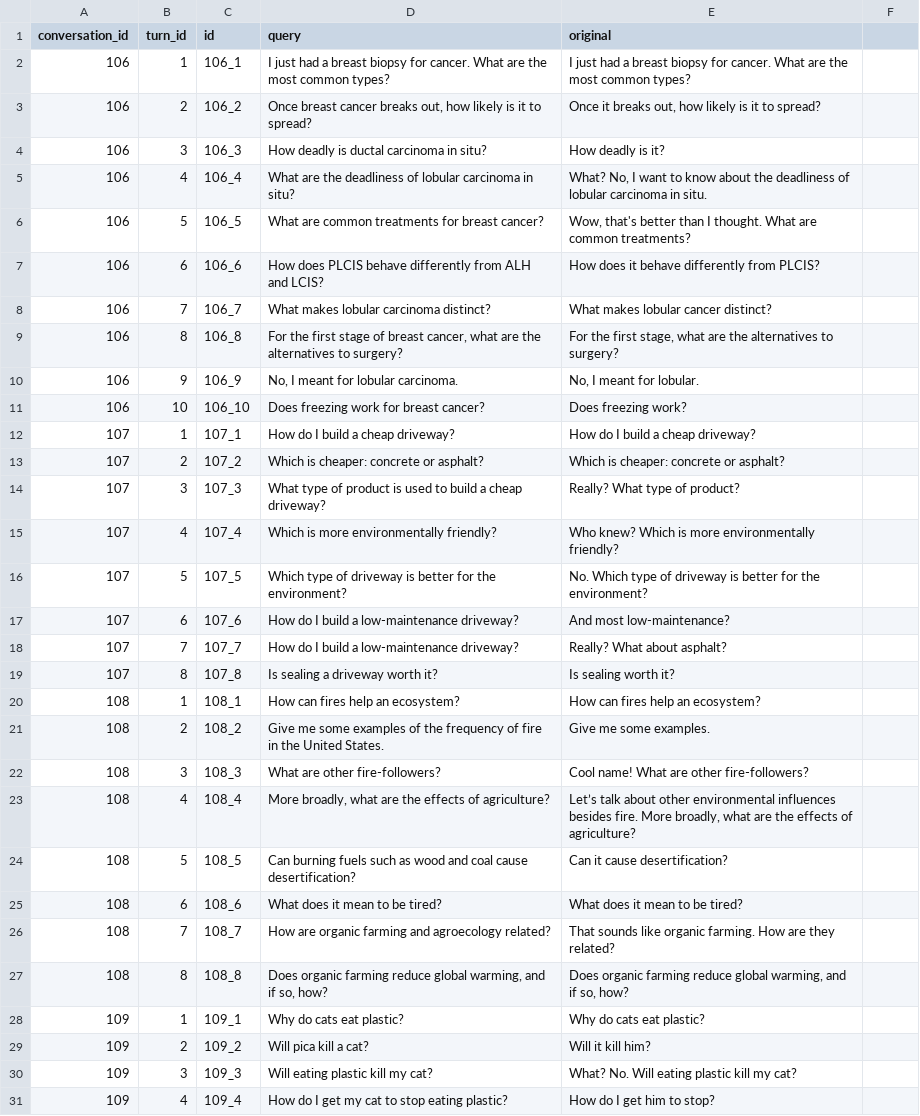
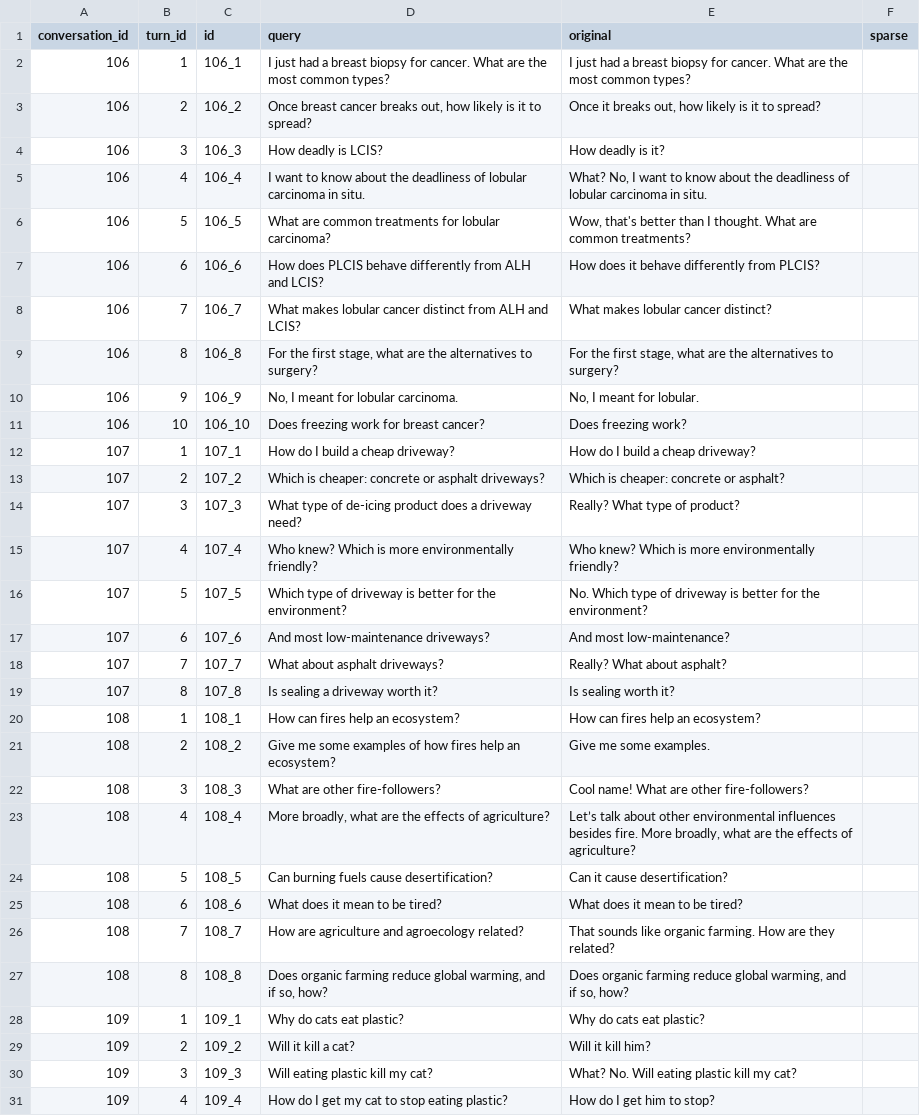
Before and after one commit to iai-group/ecir2023-reproducibility, a TSV file: data/rewrites/2021/12_T5_QReCC.tsv, drawn as a sheet; only a part is shown; the diff covers the shown part only.

```diff
--- a/data/rewrites/2021/12_T5_QReCC.tsv
+++ b/data/rewrites/2021/12_T5_QReCC.tsv
@@ -1 +1 @@
-conversation_id	turn_id	id	query	original
+conversation_id	turn_id	id	query	original	sparse
@@ -4,3 +4,3 @@ conversation_id	turn_id	id	query	original
-106	3	106_3	How deadly is ductal carcinoma in situ?	How deadly is it?
-106	4	106_4	What are the deadliness of lobular carcinoma in situ?	What? No, I want to know about the deadliness of lobular carcinoma in situ.
-106	5	106_5	What are common treatments for breast cancer?	Wow, that's better than I thought.  What are common treatments?
+106	3	106_3	How deadly is LCIS?	How deadly is it?	
+106	4	106_4	I want to know about the deadliness of lobular carcinoma in situ.	What? No, I want to know about the deadliness of lobular carcinoma in situ.	
+106	5	106_5	What are common treatments for lobular carcinoma?	Wow, that's better than I thought.  What are common treatments?	
@@ -8,2 +8,2 @@ conversation_id	turn_id	id	query	original
-106	7	106_7	What makes lobular carcinoma distinct?	What makes lobular cancer distinct?
-106	8	106_8	For the first stage of breast cancer, what are the alternatives to surgery?	For the first stage, what are the alternatives to surgery?
+106	7	106_7	What makes lobular cancer distinct from ALH and LCIS?	What makes lobular cancer distinct?	
+106	8	106_8	For the first stage, what are the alternatives to surgery?	For the first stage, what are the alternatives to surgery?	
@@ -13,3 +13,3 @@ conversation_id	turn_id	id	query	original
-107	2	107_2	Which is cheaper: concrete or asphalt?	Which is cheaper: concrete or asphalt?
-107	3	107_3	What type of product is used to build a cheap driveway?	Really?  What type of product?
-107	4	107_4	Which is more environmentally friendly?	Who knew?  Which is more environmentally friendly?
+107	2	107_2	Which is cheaper: concrete or asphalt driveways?	Which is cheaper: concrete or asphalt?	
+107	3	107_3	What type of de-icing product does a driveway need?	Really?  What type of product?	
+107	4	107_4	Who knew? Which is more environmentally friendly?	Who knew?  Which is more environmentally friendly?	
@@ -17,2 +17,2 @@ conversation_id	turn_id	id	query	original
-107	6	107_6	How do I build a low-maintenance driveway?	And most low-maintenance?
-107	7	107_7	How do I build a low-maintenance driveway?	Really? What about asphalt?
+107	6	107_6	And most low-maintenance driveways?	And most low-maintenance?	
+107	7	107_7	What about asphalt driveways?	Really? What about asphalt?	
@@ -21 +21 @@ conversation_id	turn_id	id	query	original
-108	2	108_2	Give me some examples of the frequency of fire in the United States.	Give me some examples.
+108	2	108_2	Give me some examples of how fires help an ecosystem?	Give me some examples.	
@@ -24 +24 @@ conversation_id	turn_id	id	query	original
-108	5	108_5	Can burning fuels such as wood and coal cause desertification?	Can it cause desertification?
+108	5	108_5	Can burning fuels cause desertification?	Can it cause desertification?	
@@ -26 +26 @@ conversation_id	turn_id	id	query	original
-108	7	108_7	How are organic farming and agroecology related?	That sounds like organic farming.  How are they related?
+108	7	108_7	How are agriculture and agroecology related?	That sounds like organic farming.  How are they related?	
@@ -29 +29 @@ conversation_id	turn_id	id	query	original
-109	2	109_2	Will pica kill a cat?	Will it kill him?
+109	2	109_2	Will it kill a cat?	Will it kill him?	
```
Also changed, not shown: 108 edited cells elsewhere in this file, data/rewrites/2020/12_T5_QReCC.tsv, data/rewrites/2020/13_T5_CANARD.tsv, 3 other files.
